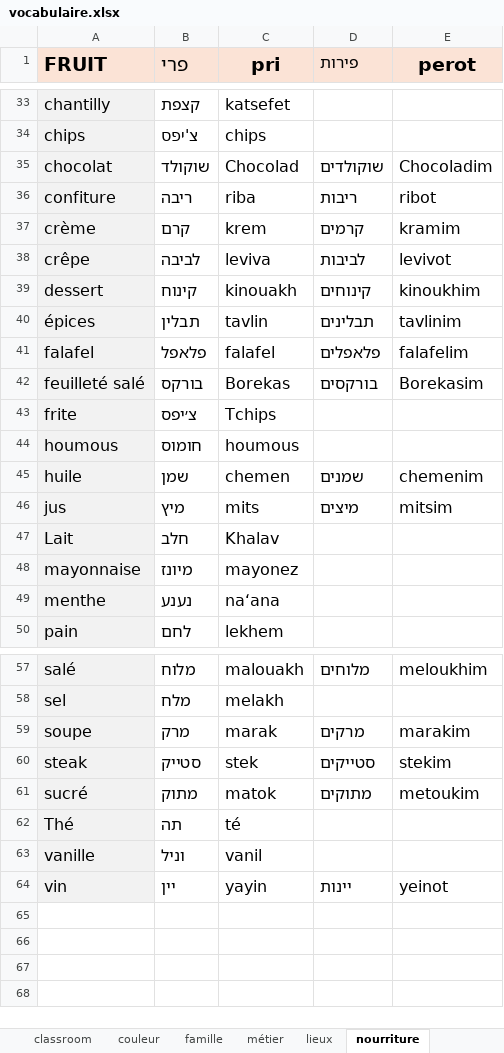
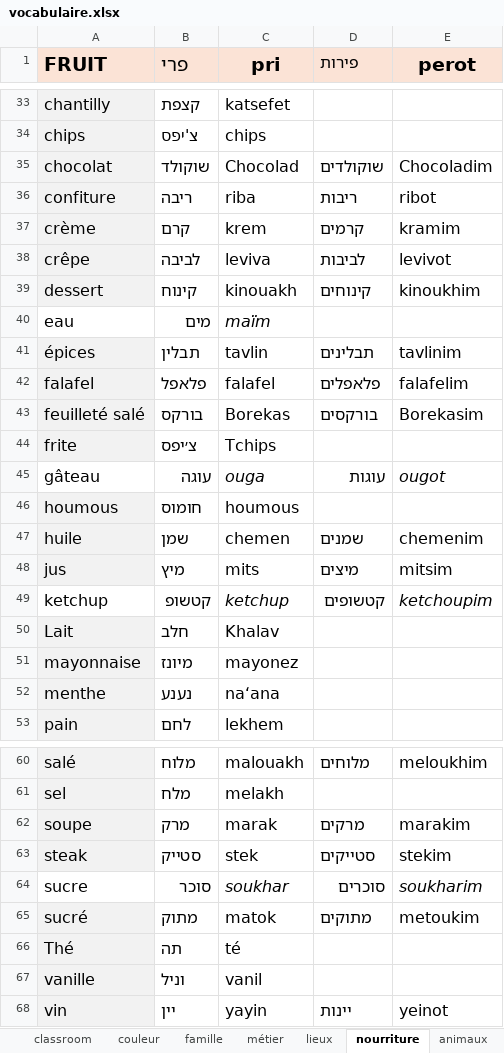
Before and after one commit to MUXOIK/mizoulpan-quiz, an Excel workbook: vocabulaire.xlsx, sheet nourriture, drawn as a sheet; only a part is shown, gaps mark what is left out; values as stored, in another font and other column widths than the file's, no borders; the diff names each change by its address in the sheet, - before the commit and + after, or states it on an @@ line.

```diff
--- a/vocabulaire.xlsx (sheet nourriture)
+++ b/vocabulaire.xlsx (sheet nourriture)
+sheet tab: animaux
+row 40: eau | מים | maïm
+row 45: gâteau | עוגה | ouga | עוגות | ougot
+row 49: ketchup | קטשופ | ketchup | קטשופים | ketchoupim
+row 64: sucre | סוכר | soukhar | סוכרים | soukharim
```
Also changed, not shown: sheet liaison, sheet métier, sheet vocabulaire, sheet famille, sheet lieux, sheet classroom.
